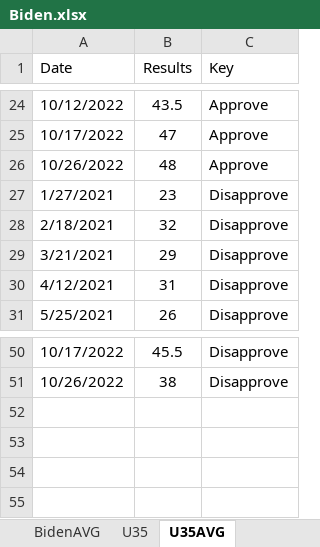
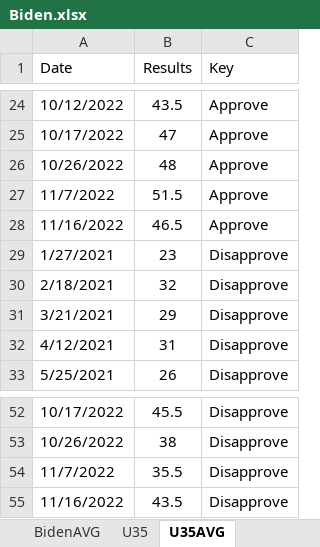
Before and after one commit to kaejames/kaejames.github.io, an Excel workbook: Biden.xlsx, sheet U35AVG, drawn as a sheet; only a part is shown, gaps mark what is left out; values as stored, in another font and other column widths than the file's, no borders; the diff names each change by its address in the sheet, - before the commit and + after, or states it on an @@ line.

```diff
--- a/Biden.xlsx (sheet U35AVG)
+++ b/Biden.xlsx (sheet U35AVG)
+row 27: 11/7/2022 | 51.5 | Approve
+row 28: 11/16/2022 | 46.5 | Approve
+row 54: 11/7/2022 | 35.5 | Disapprove
+row 55: 11/16/2022 | 43.5 | Disapprove
```
Also changed, not shown: sheet BidenAVG, sheet U35, sheet Biden, 2 other files.
